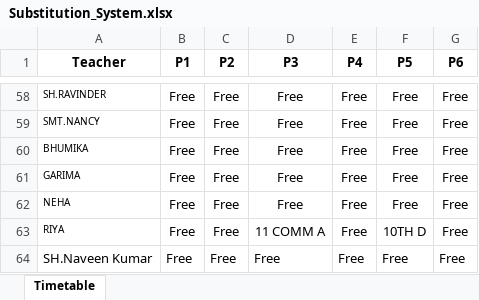
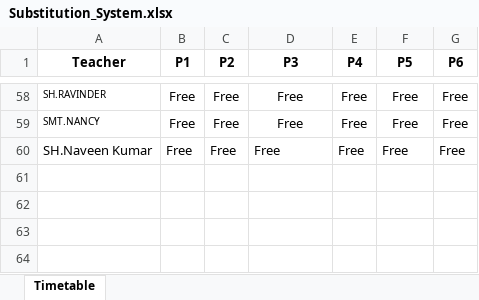
Before and after one commit to JaiGoel12/Substitute-Management-System, an Excel workbook: public/Substitution_System.xlsx, sheet Timetable, drawn as a sheet; only a part is shown, gaps mark what is left out; values as stored, in another font and other column widths than the file's, no borders; the diff names each change by its address in the sheet, - before the commit and + after, or states it on an @@ line.

Commit message:
Deleted some peoples

```diff
--- a/public/Substitution_System.xlsx (sheet Timetable)
+++ b/public/Substitution_System.xlsx (sheet Timetable)
-row 60: BHUMIKA | Free | Free | Free | Free | Free | Free
-row 61: GARIMA | Free | Free | Free | Free | Free | Free
-row 62: NEHA | Free | Free | Free | Free | Free | Free
-row 63: RIYA | Free | Free | 11 COMM A | Free | 10TH D | Free
```
